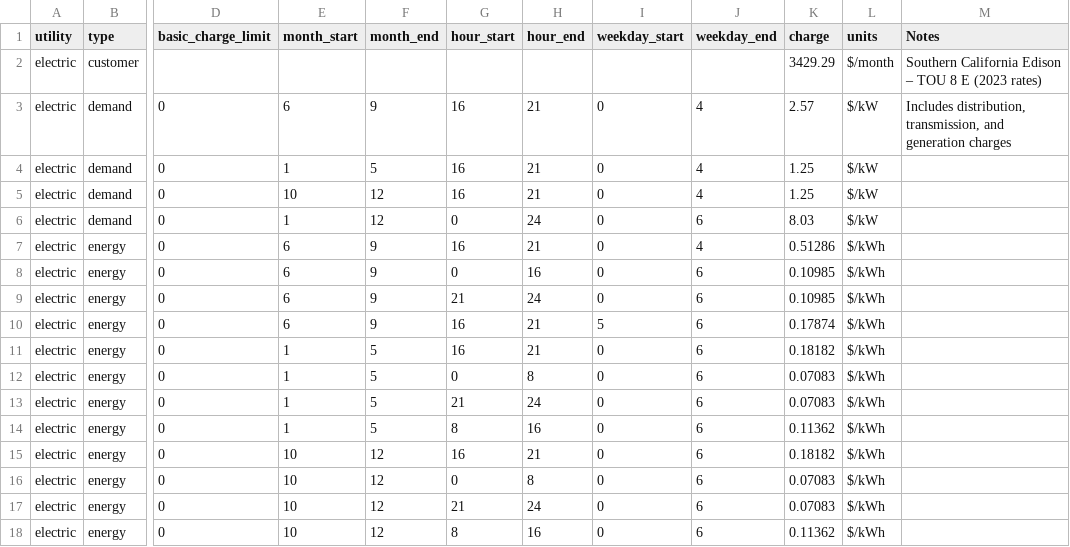
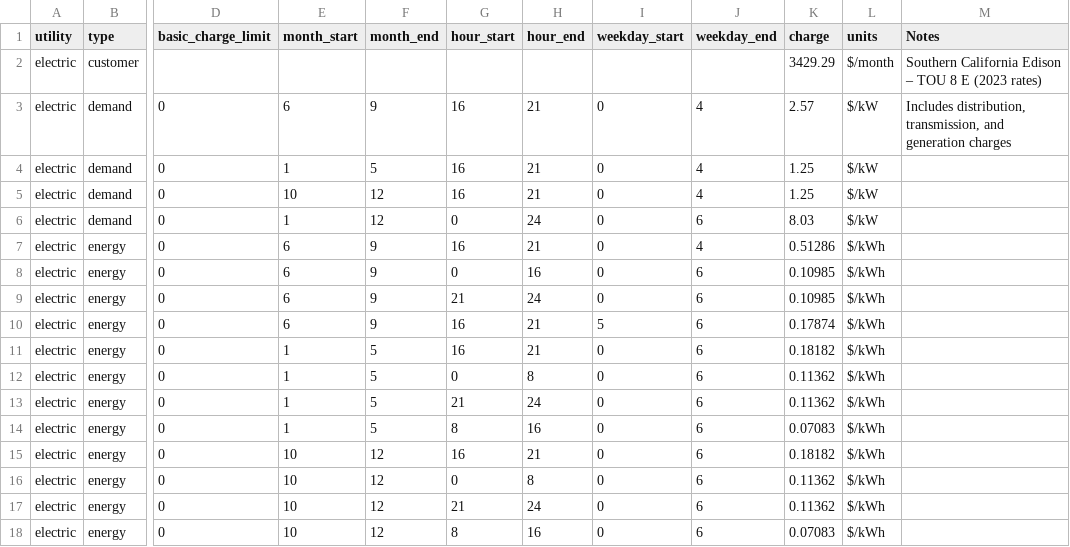
Before and after one commit to we3lab/valuing-flexibility-from-water, a CSV file: data/sce_billing_gen.csv, drawn as a sheet; only a part is shown, gaps mark what is left out; the diff names each change by its address in the sheet, - before the commit and + after, or states it on an @@ line.

Commit message:
Accidentally switched super off peak and off peak hours

```diff
--- a/data/sce_billing_gen.csv
+++ b/data/sce_billing_gen.csv
-K12:K13 (charge): 0.07083
+K12:K13 (charge): 0.11362
-K14 (charge): 0.11362
+K14 (charge): 0.07083
-K16:K17 (charge): 0.07083
+K16:K17 (charge): 0.11362
-K18 (charge): 0.11362
+K18 (charge): 0.07083
```
